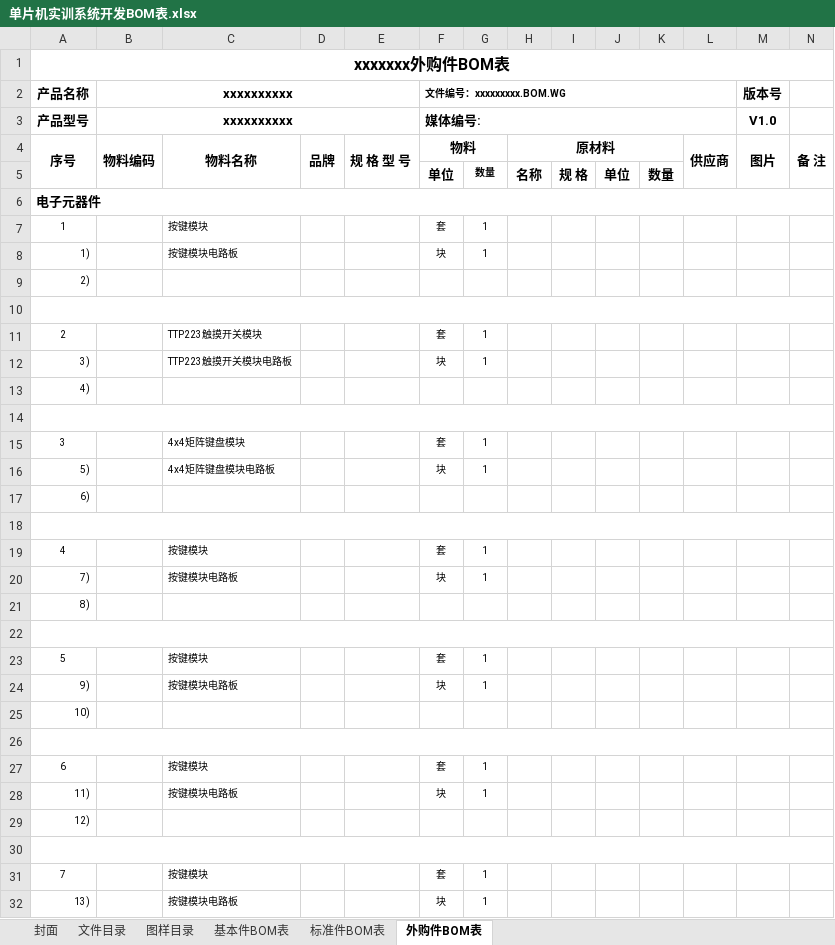
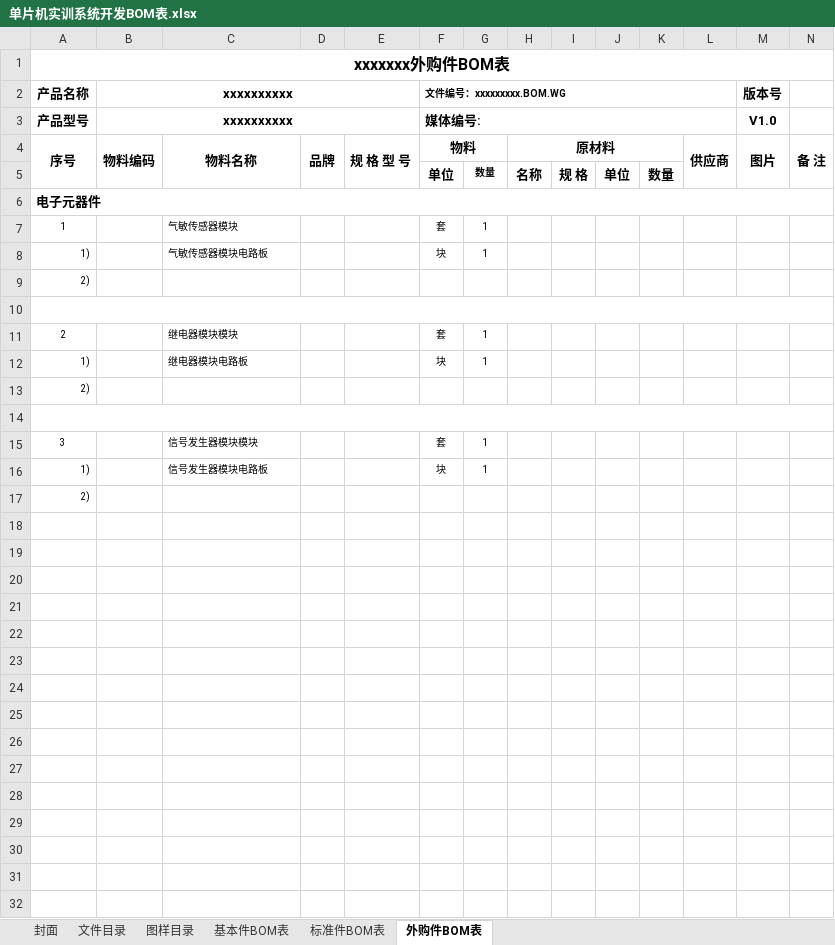
Before and after one commit to SmallWhitedawsd/Native-Equivalents, an Excel workbook: 单片机实训系统开发BOM表.xlsx, sheet 外购件BOM表, drawn as a sheet; only a part is shown; values as stored, in another font and other column widths than the file's, no borders; removed rows and columns are numbered as before the commit, all else as after; the diff covers the shown part only; the diff names each change by its address in the sheet, - before the commit and + after, or states it on an @@ line.

Commit message:
Add BOM table for 单片机实训系统开发

```diff
--- a/单片机实训系统开发BOM表.xlsx (sheet 外购件BOM表)
+++ b/单片机实训系统开发BOM表.xlsx (sheet 外购件BOM表)
-C7: 按键模块
+C7: 气敏传感器模块
-C8: 按键模块电路板
+C8: 气敏传感器模块电路板
-C11: TTP223触摸开关模块
+C11: 继电器模块模块
-A12 (产品名称): 3)
+A12 (产品名称): 1)
-C12: TTP223触摸开关模块电路板
+C12: 继电器模块电路板
-A13 (产品名称): 4)
+A13 (产品名称): 2)
-C15: 4x4矩阵键盘模块
+C15: 信号发生器模块模块
-row 16: 5) |  | 4x4矩阵键盘模块电路板 |  |  | 块 | 1
-row 17: 6)
-row 18: (empty)
-row 19: 4 |  | 按键模块 |  |  | 套 | 1
-A16 (产品名称): 7)
+A16 (产品名称): 1)
-C16: 按键模块电路板
+C16: 信号发生器模块电路板
-A17 (产品名称): 8)
+A17 (产品名称): 2)
-row 22: (empty)
-row 23: 5 |  | 按键模块 |  |  | 套 | 1
-row 24: 9) |  | 按键模块电路板 |  |  | 块 | 1
-row 25: 10)
-row 26: (empty)
-row 27: 6 |  | 按键模块 |  |  | 套 | 1
-row 28: 11) |  | 按键模块电路板 |  |  | 块 | 1
-row 29: 12)
-row 30: (empty)
-row 31: 7 |  | 按键模块 |  |  | 套 | 1
-row 32: 13) |  | 按键模块电路板 |  |  | 块 | 1
```
Also changed, not shown: 13 removed rows elsewhere in this sheet.
